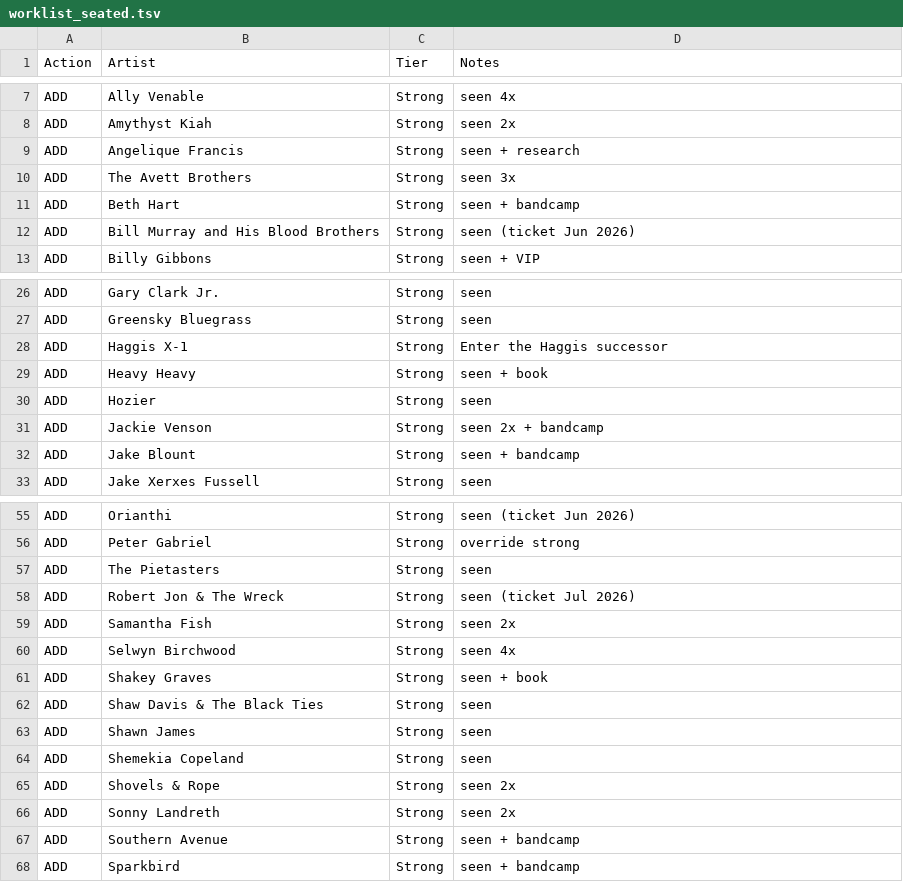
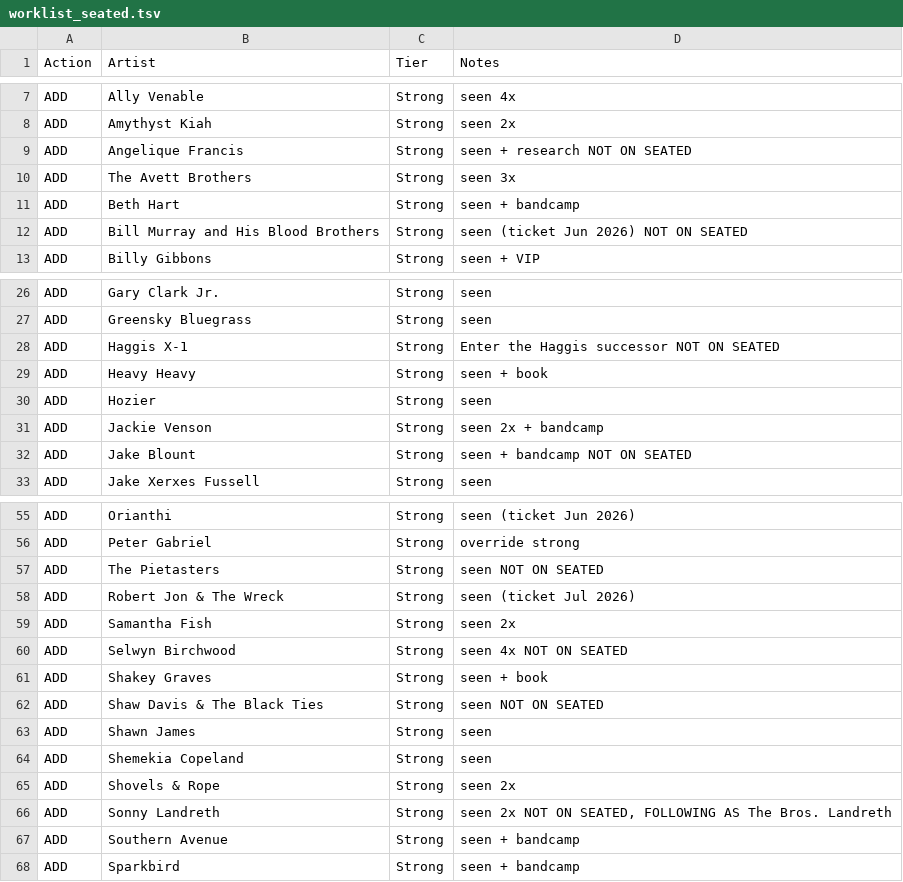
Before and after one commit to dan2bit/songs-for-my-funeral, a TSV file: live-shows/worklist_seated.tsv, drawn as a sheet; only a part is shown, gaps mark what is left out; the diff covers the shown part only.

Commit message:
completed worklist_seated.tsv
for now

```diff
--- a/live-shows/worklist_seated.tsv
+++ b/live-shows/worklist_seated.tsv
@@ -8,6 +8,6 @@ ADD	Ally Venable	Strong	seen 4x
 ADD	Amythyst Kiah	Strong	seen 2x
-ADD	Angelique Francis	Strong	seen + research
+ADD	Angelique Francis	Strong	seen + research NOT ON SEATED
 ADD	The Avett Brothers	Strong	seen 3x
 ADD	Beth Hart	Strong	seen + bandcamp
-ADD	Bill Murray and His Blood Brothers	Strong	seen (ticket Jun 2026)
+ADD	Bill Murray and His Blood Brothers	Strong	seen (ticket Jun 2026) NOT ON SEATED
 ADD	Billy Gibbons	Strong	seen + VIP
@@ -27,3 +27,3 @@ ADD	Gary Clark Jr.	Strong	seen
 ADD	Greensky Bluegrass	Strong	seen
-ADD	Haggis X-1	Strong	Enter the Haggis successor
+ADD	Haggis X-1	Strong	Enter the Haggis successor NOT ON SEATED
 ADD	Heavy Heavy	Strong	seen + book
@@ -31,3 +31,3 @@ ADD	Hozier	Strong	seen
 ADD	Jackie Venson	Strong	seen 2x + bandcamp
-ADD	Jake Blount	Strong	seen + bandcamp
+ADD	Jake Blount	Strong	seen + bandcamp NOT ON SEATED
 ADD	Jake Xerxes Fussell	Strong	seen
@@ -56,8 +56,8 @@ ADD	Orianthi	Strong	seen (ticket Jun 2026)
 ADD	Peter Gabriel	Strong	override strong
-ADD	The Pietasters	Strong	seen
+ADD	The Pietasters	Strong	seen NOT ON SEATED
 ADD	Robert Jon & The Wreck	Strong	seen (ticket Jul 2026)
 ADD	Samantha Fish	Strong	seen 2x
-ADD	Selwyn Birchwood	Strong	seen 4x
+ADD	Selwyn Birchwood	Strong	seen 4x NOT ON SEATED
 ADD	Shakey Graves	Strong	seen + book
-ADD	Shaw Davis & The Black Ties	Strong	seen
+ADD	Shaw Davis & The Black Ties	Strong	seen NOT ON SEATED
 ADD	Shawn James	Strong	seen
@@ -65,3 +65,3 @@ ADD	Shemekia Copeland	Strong	seen
 ADD	Shovels & Rope	Strong	seen 2x
-ADD	Sonny Landreth	Strong	seen 2x
+ADD	Sonny Landreth	Strong	seen 2x NOT ON SEATED, FOLLOWING AS The Bros. Landreth
 ADD	Southern Avenue	Strong	seen + bandcamp
```
Also changed, not shown: 3 edited cells elsewhere in this file.
